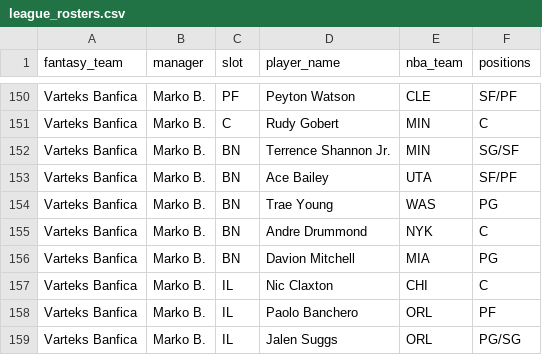
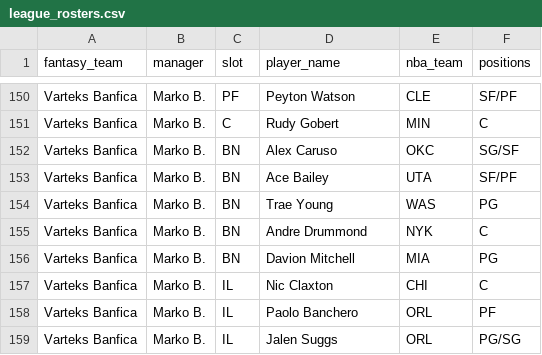
Before and after one commit to chamberneezy/fantasy, a CSV file: data/season/league_rosters.csv, drawn as a sheet; only a part is shown, gaps mark what is left out.

```diff
--- a/data/season/league_rosters.csv
+++ b/data/season/league_rosters.csv
@@ -151,3 +151,3 @@ Varteks Banfica,Marko B.,PF,Peyton Watson,CLE,SF/PF
 Varteks Banfica,Marko B.,C,Rudy Gobert,MIN,C
-Varteks Banfica,Marko B.,BN,Terrence Shannon Jr.,MIN,SG/SF
+Varteks Banfica,Marko B.,BN,Alex Caruso,OKC,SG/SF
 Varteks Banfica,Marko B.,BN,Ace Bailey,UTA,SF/PF
```
Also changed, not shown: data/season/free_agents.csv, data/season/yahoo_scores.csv.
